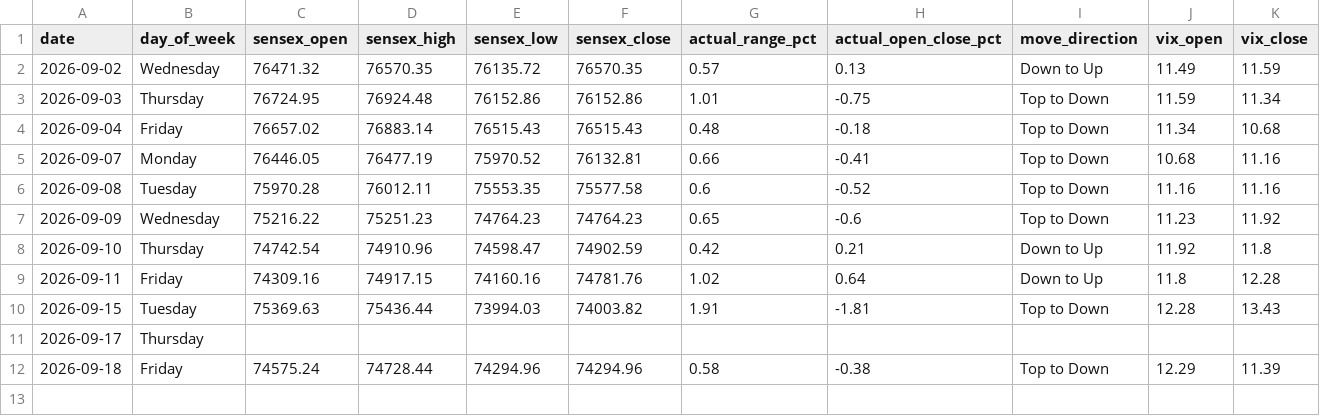
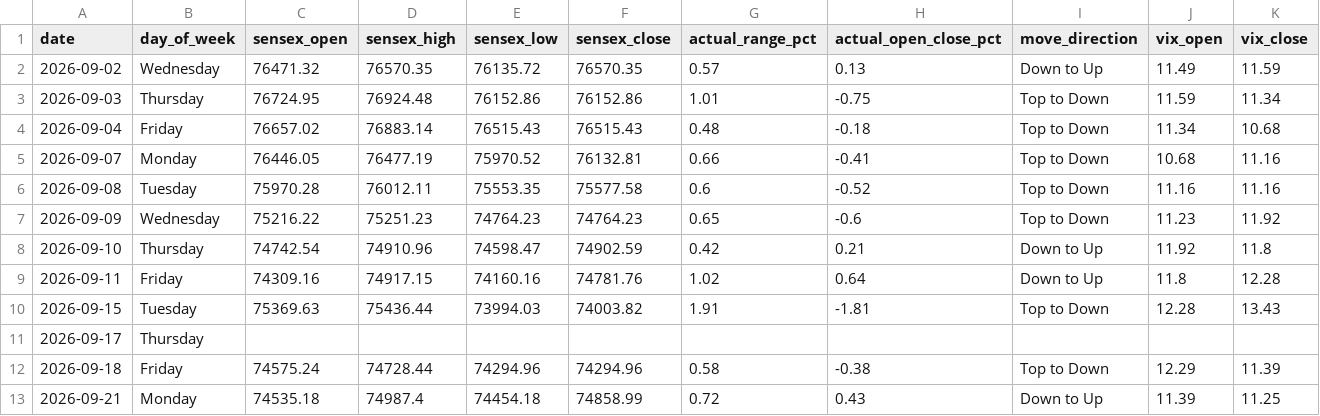
Before and after one commit to manish70158/vix-backtest-analysis, a CSV file: sensex-analysis/bse_fii_t1_daily.csv, drawn as a sheet; only a part is shown; rows hold the shown columns only; the diff names each change by its address in the sheet, - before the commit and + after, or states it on an @@ line.

```diff
--- a/sensex-analysis/bse_fii_t1_daily.csv
+++ b/sensex-analysis/bse_fii_t1_daily.csv
+row 13: 2026-09-21 | Monday | 74535.18 | 74987.4 | 74454.18 | 74858.99 | 0.72 | 0.43 | Down to Up | 11.39 | 11.25
```
Also changed, not shown: sensex-analysis/sensex_bse_participant_wise_daily.csv, sensex-analysis/sensex_fii_t1_daily_results.csv, 1 other file.
